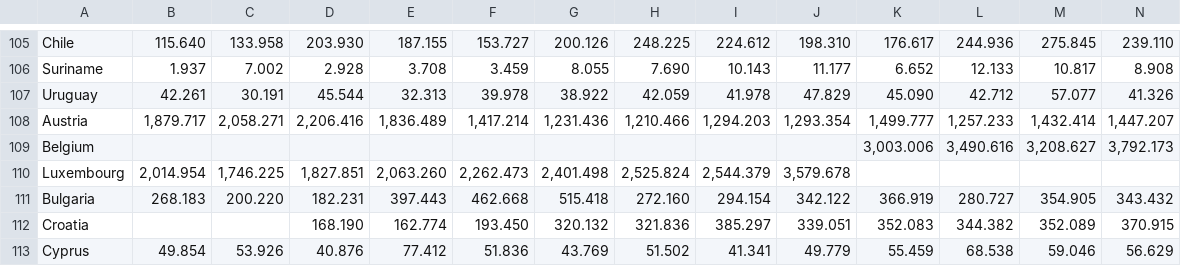
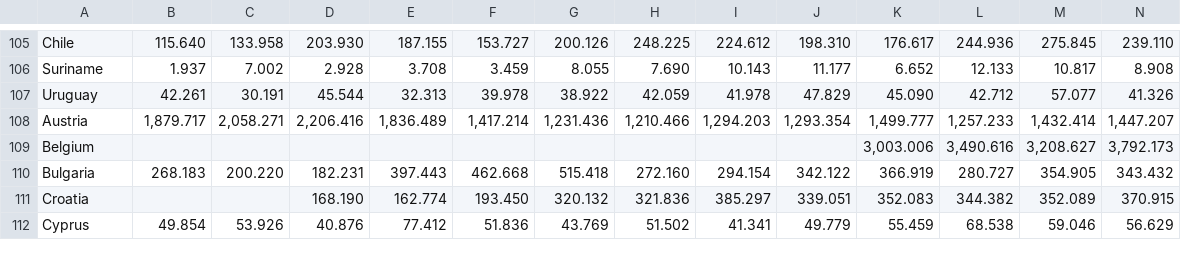
Before and after one commit to wingylui/Coffee_Trading, a CSV file: Dataset/international_coffee_organization/Trade/all_import.csv, drawn as a sheet; only a part is shown, gaps mark what is left out; rows hold the shown columns only; the diff names each change by its address in the sheet, - before the commit and + after, or states it on an @@ line.

```diff
--- a/Dataset/international_coffee_organization/Trade/all_import.csv
+++ b/Dataset/international_coffee_organization/Trade/all_import.csv
-row 110: Luxembourg | 2,014.954 | 1,746.225 | 1,827.851 | 2,063.260 | 2,262.473 | 2,401.498 | 2,525.824 | 2,544.379 | 3,579.678
```
Also changed, not shown: 13 other files.
